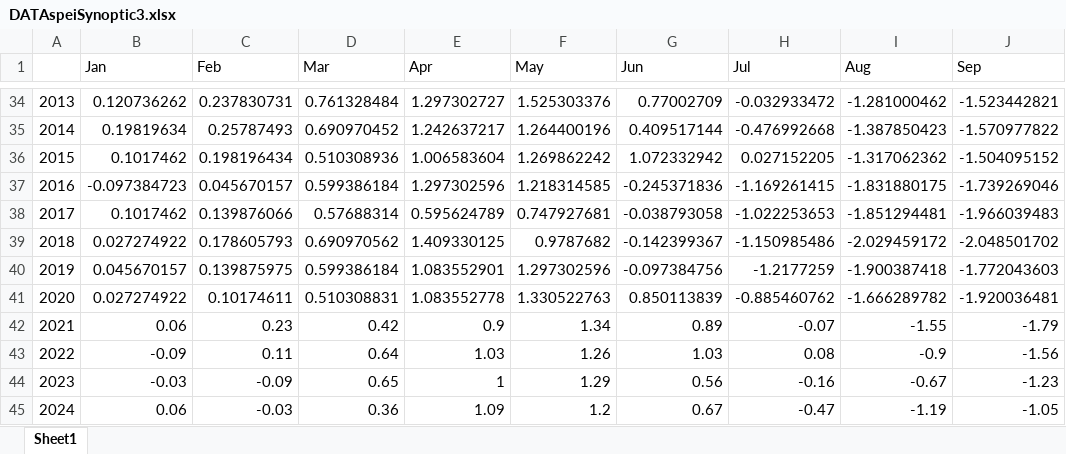
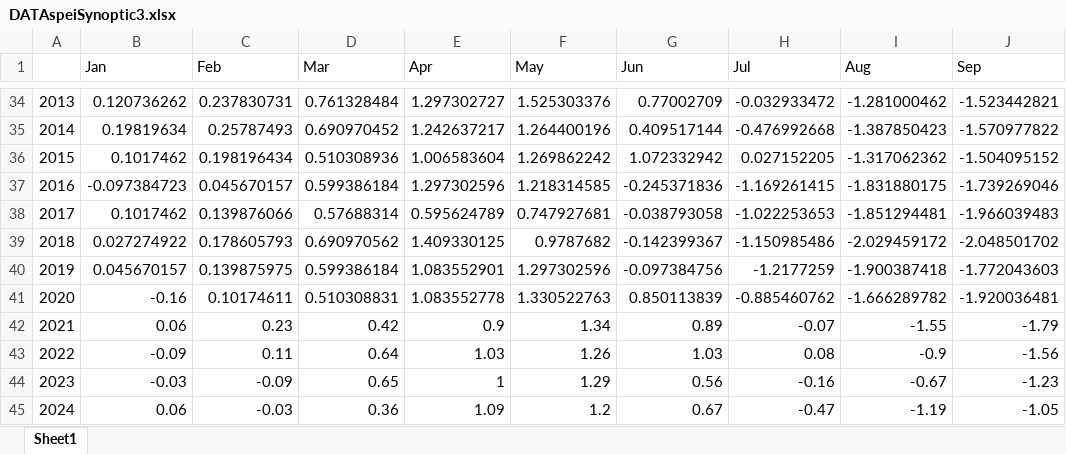
Before and after one commit to GeeNahz/DEWS, an Excel workbook: DEWSapp/dewsdocs/DATAspeiSynoptic3.xlsx, sheet Sheet1, drawn as a sheet; only a part is shown, gaps mark what is left out; values as stored, in another font and other column widths than the file's, no borders; the diff names each change by its address in the sheet, - before the commit and + after, or states it on an @@ line.

```diff
--- a/DEWSapp/dewsdocs/DATAspeiSynoptic3.xlsx (sheet Sheet1)
+++ b/DEWSapp/dewsdocs/DATAspeiSynoptic3.xlsx (sheet Sheet1)
-B41 (Jan): 0.027274922
+B41 (Jan): -0.16
```
Also changed, not shown: DEWSapp/dewsdocs/DATAitcz10.xlsx, DEWSapp/dewsdocs/DATAspeiSynoptic1.xlsx, 13 other files.
